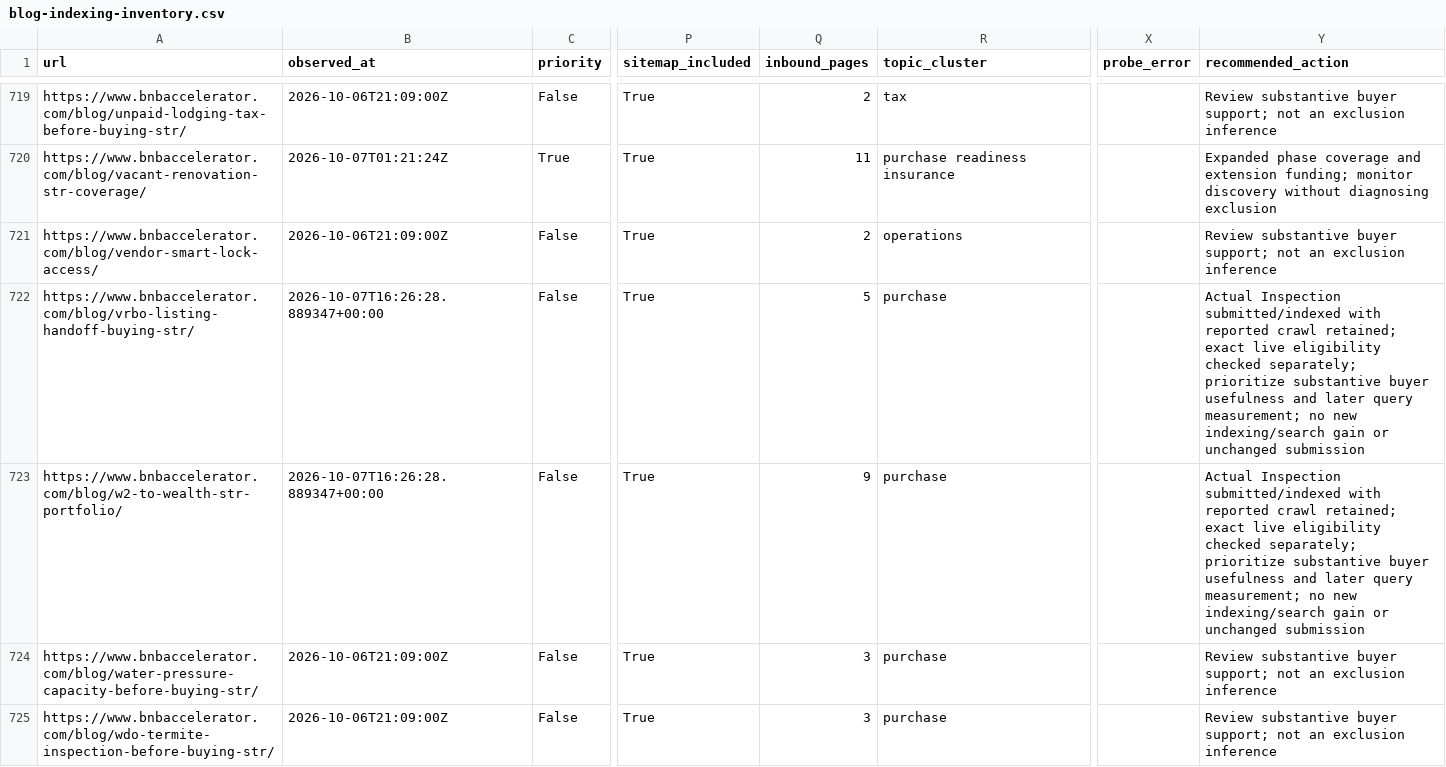
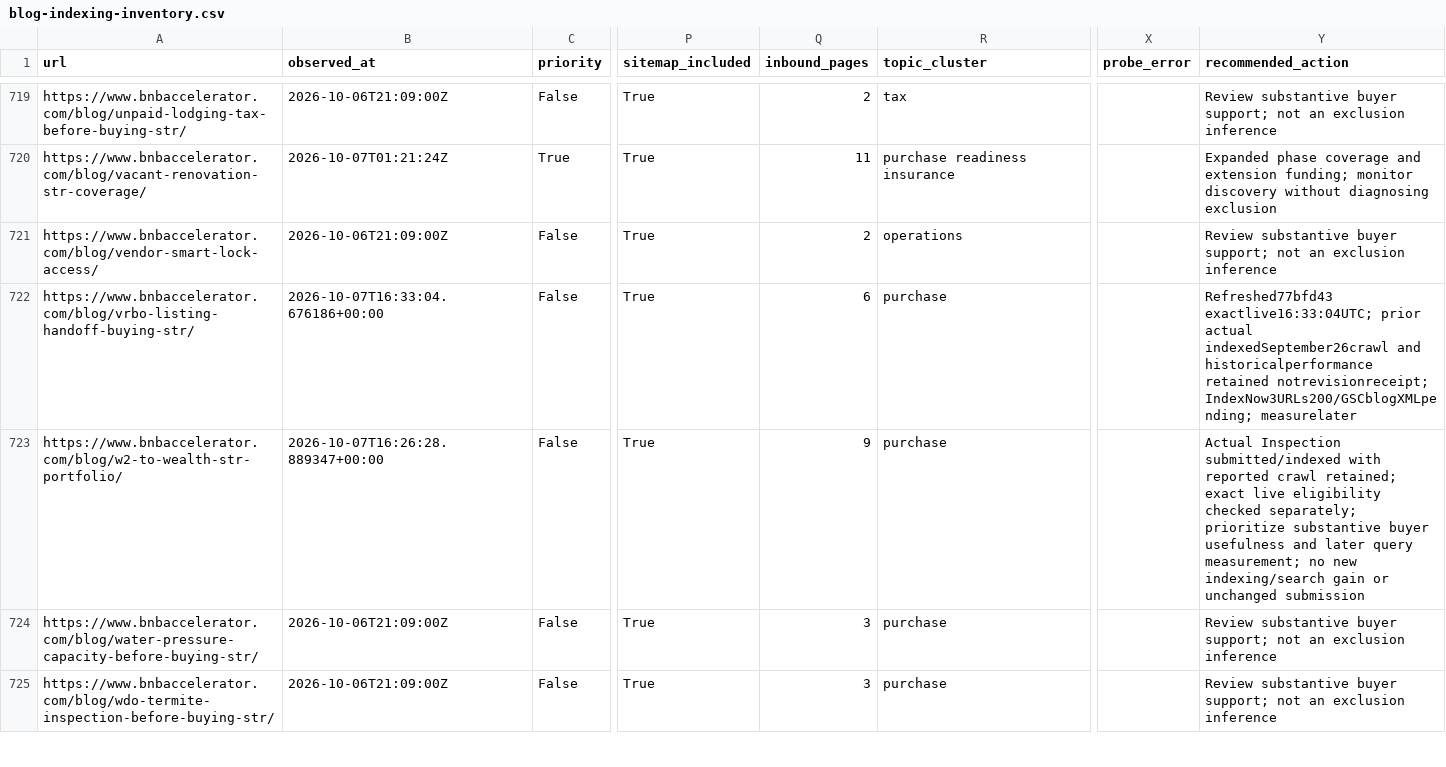
Before and after one commit to drconnorrobertson/bnb-accelerator-site, a CSV file: _gen/blog-indexing-inventory.csv, drawn as a sheet; only a part is shown, gaps mark what is left out; the diff names each change by its address in the sheet, - before the commit and + after, or states it on an @@ line.

Commit message:
Record verified Vrbo handoff refresh and indexing evidence

```diff
--- a/_gen/blog-indexing-inventory.csv
+++ b/_gen/blog-indexing-inventory.csv
-B722 (observed_at): 2026-10-07T16:26:28.889347+00:00
+B722 (observed_at): 2026-10-07T16:33:04.676186+00:00
-Q722 (inbound_pages): 5
+Q722 (inbound_pages): 6
-Y722 (recommended_action): Actual Inspection submitted/indexed with reported crawl retained; exact live eligibility checked separately; prioritize substantive buyer usefulness and later query measurement; no new indexing/search gain or unchanged submission
+Y722 (recommended_action): Refreshed77bfd43 exactlive16:33:04UTC; prior actual indexedSeptember26crawl and historicalperformance retained notrevisionreceipt; IndexNow3URLs200/GSCblogXMLpending; measurelater
```
Also changed, not shown: 3 other files.
